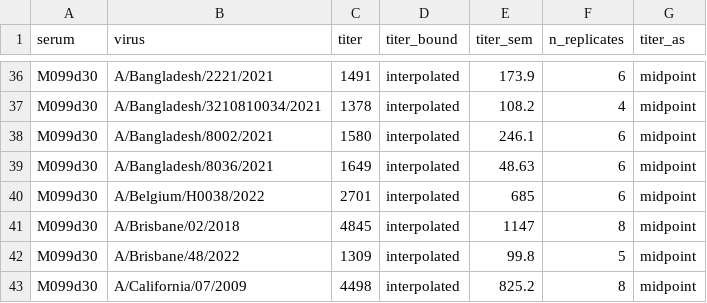
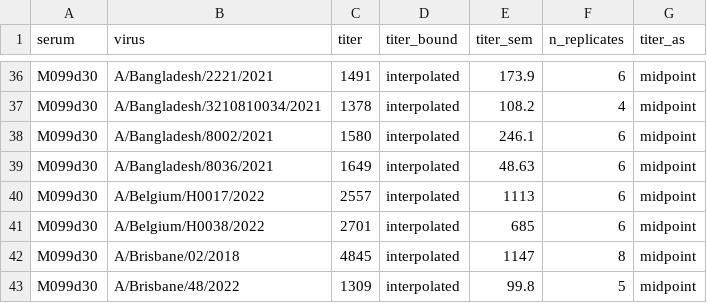
Before and after one commit to jbloomlab/seqneut-pipeline, a CSV file: test_example/results/aggregated_titers/titers.csv, drawn as a sheet; only a part is shown, gaps mark what is left out; the shorter side is filled out with more unchanged rows; the diff names each change by its address in the sheet, - before the commit and + after, or states it on an @@ line.

```diff
--- a/test_example/results/aggregated_titers/titers.csv
+++ b/test_example/results/aggregated_titers/titers.csv
+row 40: M099d30 | A/Belgium/H0017/2022 | 2557 | interpolated | 1113 | 6 | midpoint
```
Also changed, not shown: test_example/results/sera/M099d30/titers.csv, 3 other files.
